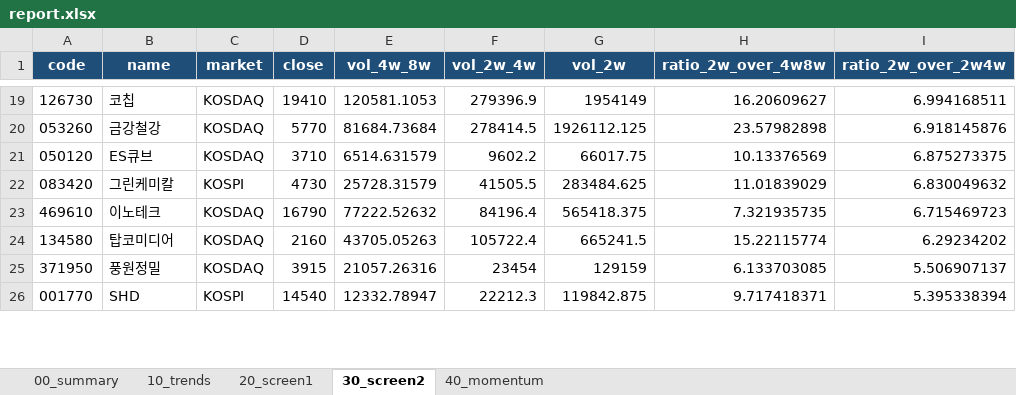
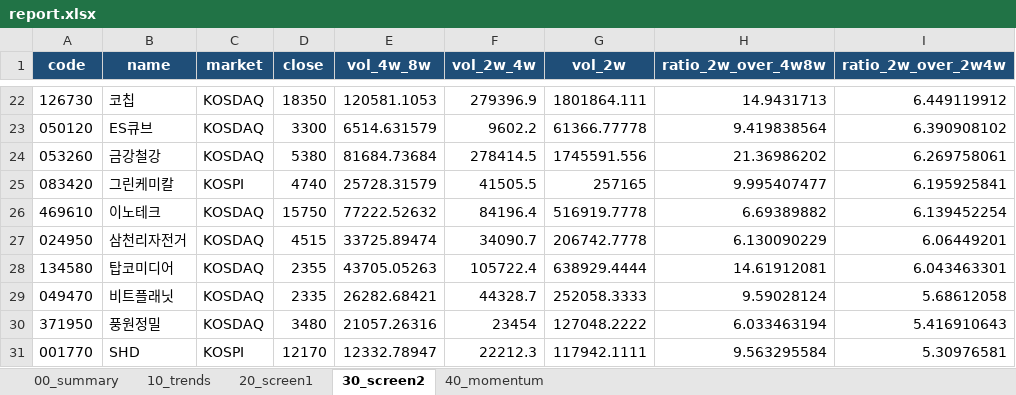
Before and after one commit to spark3576/trend-stock-scanner, an Excel workbook: archive/2026-08-24/report.xlsx, sheet 30_screen2, drawn as a sheet; only a part is shown, gaps mark what is left out; values as stored, in another font and other column widths than the file's, no borders; removed rows and columns are numbered as before the commit, all else as after; the diff covers the shown part only; the diff names each change by its address in the sheet, - before the commit and + after, or states it on an @@ line.

```diff
--- a/archive/2026-08-24/report.xlsx (sheet 30_screen2)
+++ b/archive/2026-08-24/report.xlsx (sheet 30_screen2)
-D22 (close): 19410
+D22 (close): 18350
-G22 (vol_2w): 1954149
+G22 (vol_2w): 1801864.111
-H22 (ratio_2w_over_4w8w): 16.20609627
+H22 (ratio_2w_over_4w8w): 14.9431713
-I22 (ratio_2w_over_2w4w): 6.994168511
+I22 (ratio_2w_over_2w4w): 6.449119912
-row 20: 053260 | 금강철강 | KOSDAQ | 5770 | 81684.73684 | 278414.5 | 1926112.125 | 23.57982898 | 6.918145876
-D23 (close): 3710
+D23 (close): 3300
-G23 (vol_2w): 66017.75
+G23 (vol_2w): 61366.77778
-H23 (ratio_2w_over_4w8w): 10.13376569
+H23 (ratio_2w_over_4w8w): 9.419838564
-I23 (ratio_2w_over_2w4w): 6.875273375
+I23 (ratio_2w_over_2w4w): 6.390908102
+row 24: 053260 | 금강철강 | KOSDAQ | 5380 | 81684.73684 | 278414.5 | 1745591.556 | 21.36986202 | 6.269758061
-D25 (close): 4730
+D25 (close): 4740
-G25 (vol_2w): 283484.625
+G25 (vol_2w): 257165
-H25 (ratio_2w_over_4w8w): 11.01839029
+H25 (ratio_2w_over_4w8w): 9.995407477
-I25 (ratio_2w_over_2w4w): 6.830049632
+I25 (ratio_2w_over_2w4w): 6.195925841
-D26 (close): 16790
+D26 (close): 15750
-G26 (vol_2w): 565418.375
+G26 (vol_2w): 516919.7778
-H26 (ratio_2w_over_4w8w): 7.321935735
+H26 (ratio_2w_over_4w8w): 6.69389882
-I26 (ratio_2w_over_2w4w): 6.715469723
+I26 (ratio_2w_over_2w4w): 6.139452254
+row 27: 024950 | 삼천리자전거 | KOSDAQ | 4515 | 33725.89474 | 34090.7 | 206742.7778 | 6.130090229 | 6.06449201
-D28 (close): 2160
+D28 (close): 2355
-G28 (vol_2w): 665241.5
+G28 (vol_2w): 638929.4444
-H28 (ratio_2w_over_4w8w): 15.22115774
+H28 (ratio_2w_over_4w8w): 14.61912081
-I28 (ratio_2w_over_2w4w): 6.29234202
+I28 (ratio_2w_over_2w4w): 6.043463301
+row 29: 049470 | 비트플래닛 | KOSDAQ | 2335 | 26282.68421 | 44328.7 | 252058.3333 | 9.59028124 | 5.68612058
-D30 (close): 3915
+D30 (close): 3480
-G30 (vol_2w): 129159
+G30 (vol_2w): 127048.2222
-H30 (ratio_2w_over_4w8w): 6.133703085
+H30 (ratio_2w_over_4w8w): 6.033463194
-I30 (ratio_2w_over_2w4w): 5.506907137
+I30 (ratio_2w_over_2w4w): 5.416910643
-D31 (close): 14540
+D31 (close): 12170
-G31 (vol_2w): 119842.875
+G31 (vol_2w): 117942.1111
-H31 (ratio_2w_over_4w8w): 9.717418371
+H31 (ratio_2w_over_4w8w): 9.563295584
-I31 (ratio_2w_over_2w4w): 5.395338394
+I31 (ratio_2w_over_2w4w): 5.30976581
```
Also changed, not shown: 51 added rows, 52 removed rows and 194 edited cells elsewhere in this sheet, sheet 20_screen1, sheet 10_trends, sheet 40_momentum, sheet 00_summary, 4 other files.
